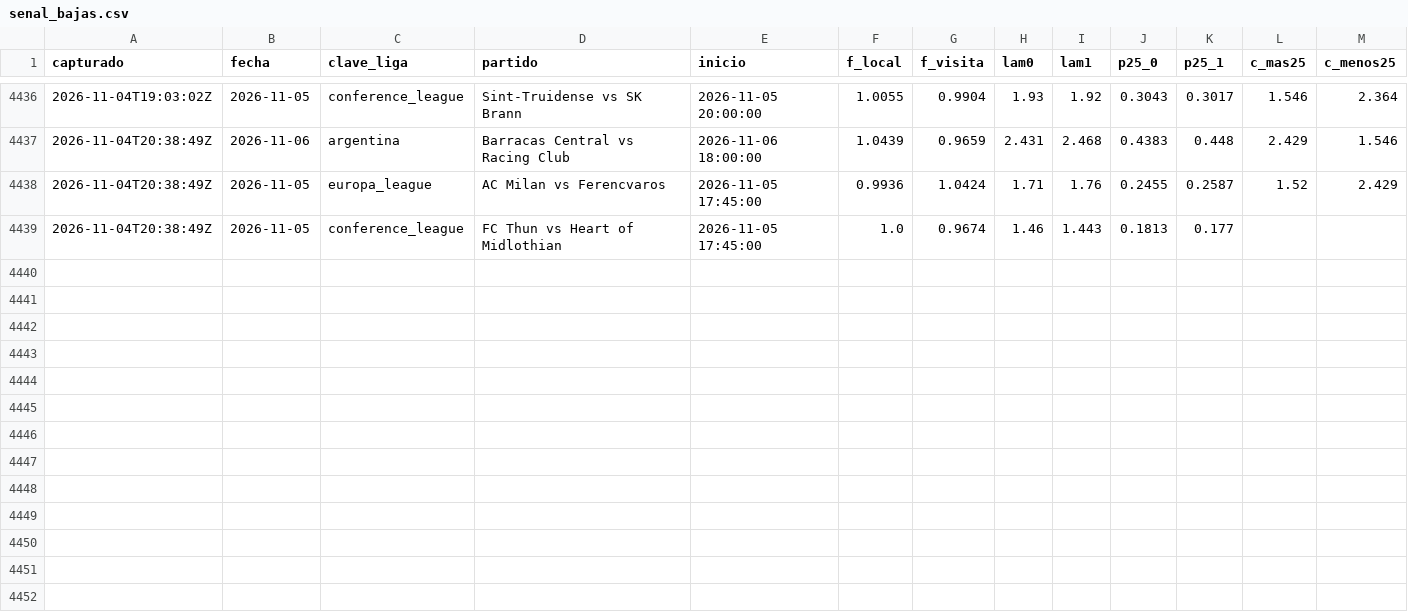
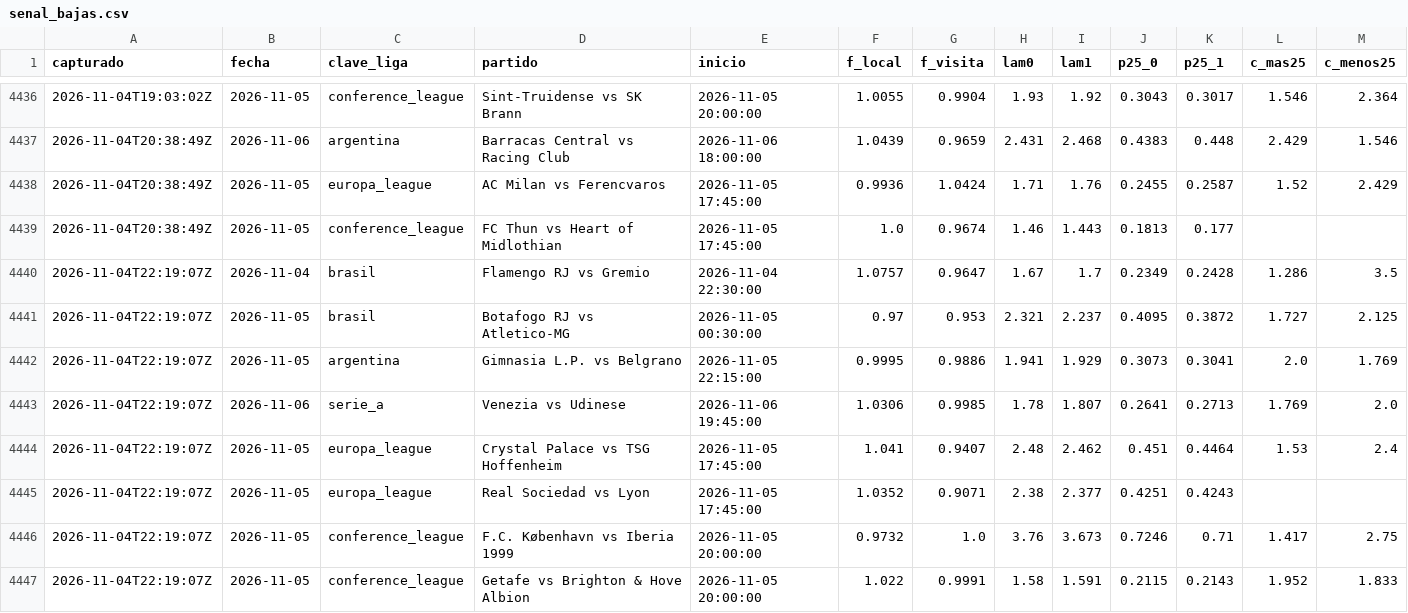
Before and after one commit to HectorMontiel/sharpicks, a CSV file: senal_bajas.csv, drawn as a sheet; only a part is shown, gaps mark what is left out.

```diff
--- a/senal_bajas.csv
+++ b/senal_bajas.csv
@@ -4439 +4439,9 @@ capturado,fecha,clave_liga,partido,inicio,f_local,f_visita,lam0,lam1,p25_0,p25_1
 2026-11-04T20:38:49Z,2026-11-05,conference_league,FC Thun vs Heart of Midlothian,2026-11-05 17:45:00,1.0,0.9674,1.46,1.443,0.1813,0.177,,
+2026-11-04T22:19:07Z,2026-11-04,brasil,Flamengo RJ vs Gremio,2026-11-04 22:30:00,1.0757,0.9647,1.67,1.7,0.2349,0.2428,1.286,3.5
+2026-11-04T22:19:07Z,2026-11-05,brasil,Botafogo RJ vs Atletico-MG,2026-11-05 00:30:00,0.97,0.953,2.321,2.237,0.4095,0.3872,1.727,2.125
+2026-11-04T22:19:07Z,2026-11-05,argentina,Gimnasia L.P. vs Belgrano,2026-11-05 22:15:00,0.9995,0.9886,1.941,1.929,0.3073,0.3041,2.0,1.769
+2026-11-04T22:19:07Z,2026-11-06,serie_a,Venezia vs Udinese,2026-11-06 19:45:00,1.0306,0.9985,1.78,1.807,0.2641,0.2713,1.769,2.0
+2026-11-04T22:19:07Z,2026-11-05,europa_league,Crystal Palace vs TSG Hoffenheim,2026-11-05 17:45:00,1.041,0.9407,2.48,2.462,0.451,0.4464,1.53,2.4
+2026-11-04T22:19:07Z,2026-11-05,europa_league,Real Sociedad vs Lyon,2026-11-05 17:45:00,1.0352,0.9071,2.38,2.377,0.4251,0.4243,,
+2026-11-04T22:19:07Z,2026-11-05,conference_league,F.C. København vs Iberia 1999,2026-11-05 20:00:00,0.9732,1.0,3.76,3.673,0.7246,0.71,1.417,2.75
+2026-11-04T22:19:07Z,2026-11-05,conference_league,Getafe vs Brighton & Hove Albion,2026-11-05 20:00:00,1.022,0.9991,1.58,1.591,0.2115,0.2143,1.952,1.833
```
Also changed, not shown: analisis_seguimiento.csv, arriesgadas_seguimiento.csv, 24 other files.
